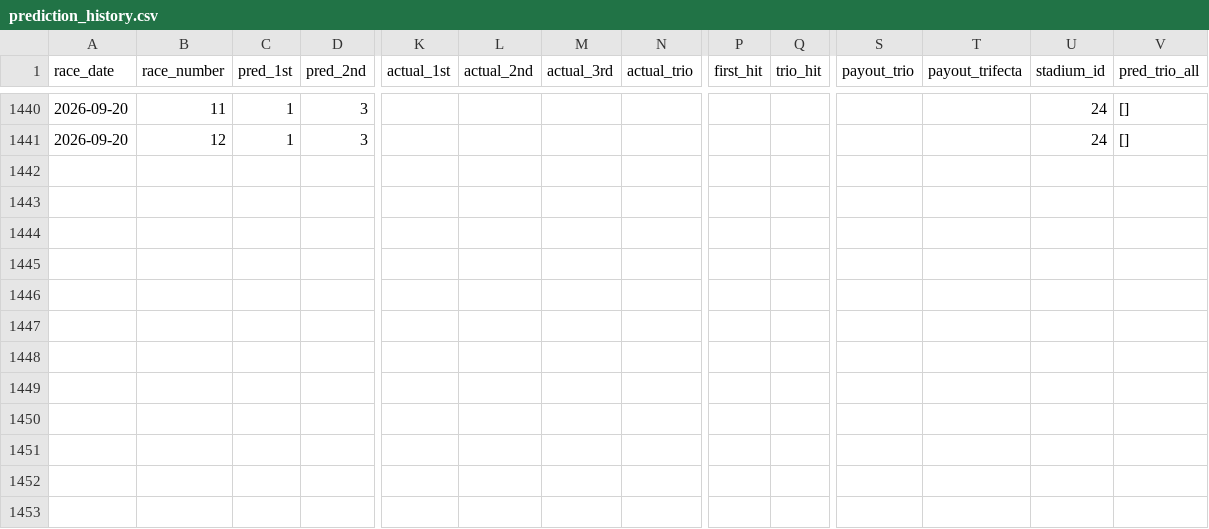
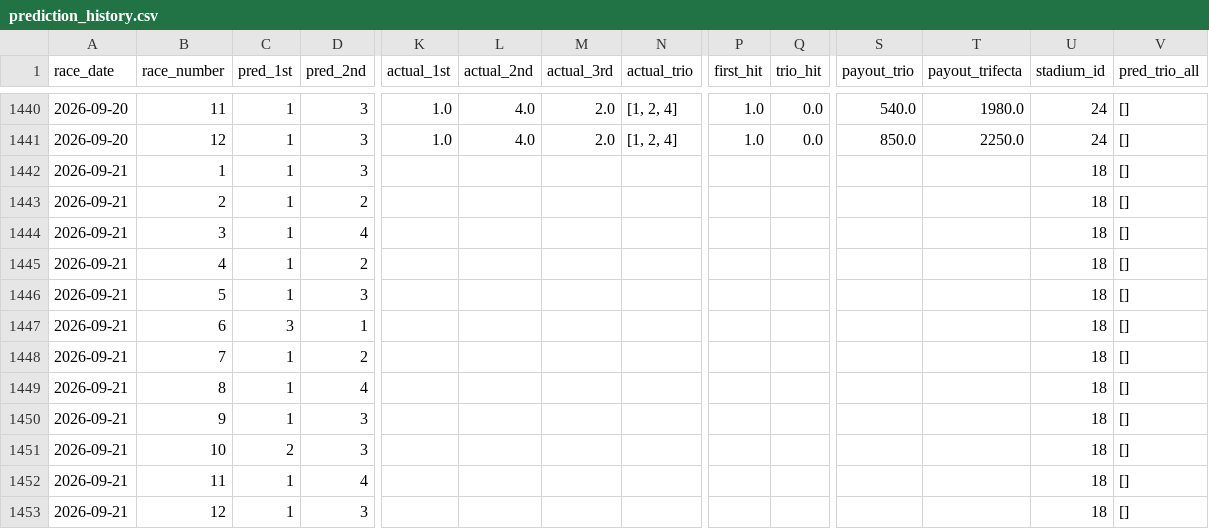
Before and after one commit to polipoli0401/predict-boatrace, a CSV file: prediction_history.csv, drawn as a sheet; only a part is shown, gaps mark what is left out; addresses are those after the commit; rows hold the shown columns only; the diff covers the shown part only; the diff names each change by its address in the sheet, - before the commit and + after, or states it on an @@ line.

```diff
--- a/prediction_history.csv
+++ b/prediction_history.csv
-K1440 (actual_1st): (empty)
+K1440 (actual_1st): 1.0
-L1440 (actual_2nd): (empty)
+L1440 (actual_2nd): 4.0
-M1440 (actual_3rd): (empty)
+M1440 (actual_3rd): 2.0
-N1440 (actual_trio): (empty)
+N1440 (actual_trio): [1, 2, 4]
-P1440 (first_hit): (empty)
+P1440 (first_hit): 1.0
-Q1440 (trio_hit): (empty)
+Q1440 (trio_hit): 0.0
-S1440 (payout_trio): (empty)
+S1440 (payout_trio): 540.0
-T1440 (payout_trifecta): (empty)
+T1440 (payout_trifecta): 1980.0
+row 1441: 2026-09-20 | 12 | 1 | 3 | 1.0 | 4.0 | 2.0 | [1, 2, 4] | 1.0 | 0.0 | 850.0 | 2250.0 | 24 | []
+row 1442: 2026-09-21 | 1 | 1 | 3 |  |  |  |  |  |  |  |  | 18 | []
+row 1443: 2026-09-21 | 2 | 1 | 2 |  |  |  |  |  |  |  |  | 18 | []
+row 1444: 2026-09-21 | 3 | 1 | 4 |  |  |  |  |  |  |  |  | 18 | []
+row 1445: 2026-09-21 | 4 | 1 | 2 |  |  |  |  |  |  |  |  | 18 | []
+row 1446: 2026-09-21 | 5 | 1 | 3 |  |  |  |  |  |  |  |  | 18 | []
+row 1447: 2026-09-21 | 6 | 3 | 1 |  |  |  |  |  |  |  |  | 18 | []
+row 1448: 2026-09-21 | 7 | 1 | 2 |  |  |  |  |  |  |  |  | 18 | []
+row 1449: 2026-09-21 | 8 | 1 | 4 |  |  |  |  |  |  |  |  | 18 | []
+row 1450: 2026-09-21 | 9 | 1 | 3 |  |  |  |  |  |  |  |  | 18 | []
+row 1451: 2026-09-21 | 10 | 2 | 3 |  |  |  |  |  |  |  |  | 18 | []
+row 1452: 2026-09-21 | 11 | 1 | 4 |  |  |  |  |  |  |  |  | 18 | []
-A1453 (race_date): 2026-09-20
+A1453 (race_date): 2026-09-21
-U1453 (stadium_id): 24
+U1453 (stadium_id): 18
```
Also changed, not shown: 80 edited cells elsewhere in this file.
